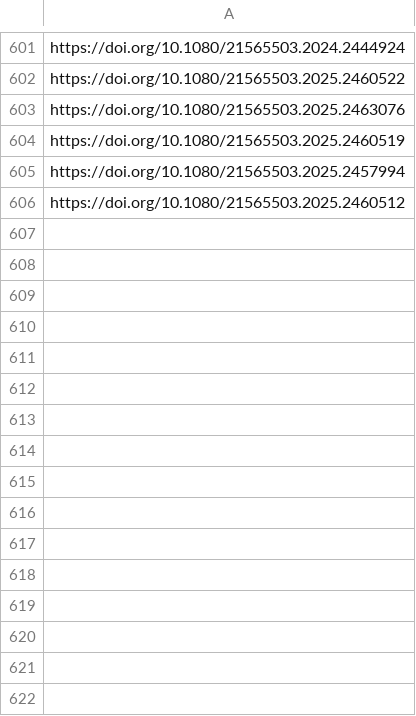
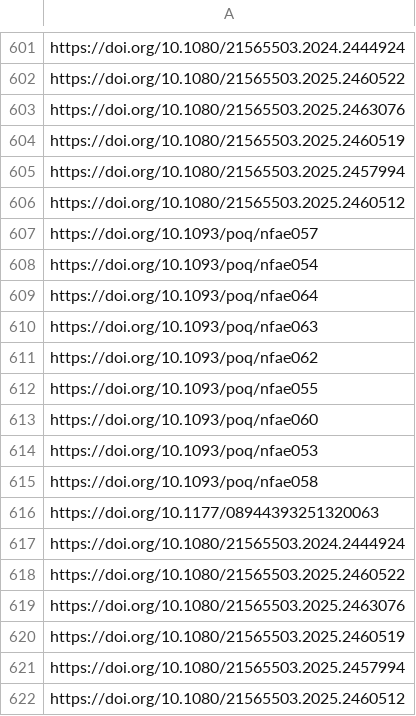
Before and after one commit to jacob-long/picnic, a CSV file: memory/po_urls.csv, drawn as a sheet; only a part is shown, gaps mark what is left out; the diff names each change by its address in the sheet, - before the commit and + after, or states it on an @@ line.

```diff
--- a/memory/po_urls.csv
+++ b/memory/po_urls.csv
+row 607: https://doi.org/10.1093/poq/nfae057
+row 608: https://doi.org/10.1093/poq/nfae054
+row 609: https://doi.org/10.1093/poq/nfae064
+row 610: https://doi.org/10.1093/poq/nfae063
+row 611: https://doi.org/10.1093/poq/nfae062
+row 612: https://doi.org/10.1093/poq/nfae055
+row 613: https://doi.org/10.1093/poq/nfae060
+row 614: https://doi.org/10.1093/poq/nfae053
+row 615: https://doi.org/10.1093/poq/nfae058
+row 616: https://doi.org/10.1177/08944393251320063
+row 617: https://doi.org/10.1080/21565503.2024.2444924
+row 618: https://doi.org/10.1080/21565503.2025.2460522
+row 619: https://doi.org/10.1080/21565503.2025.2463076
+row 620: https://doi.org/10.1080/21565503.2025.2460519
+row 621: https://doi.org/10.1080/21565503.2025.2457994
+row 622: https://doi.org/10.1080/21565503.2025.2460512
```
Also changed, not shown: memory/communication_urls.csv, memory/politics_urls.csv, 11 other files.
